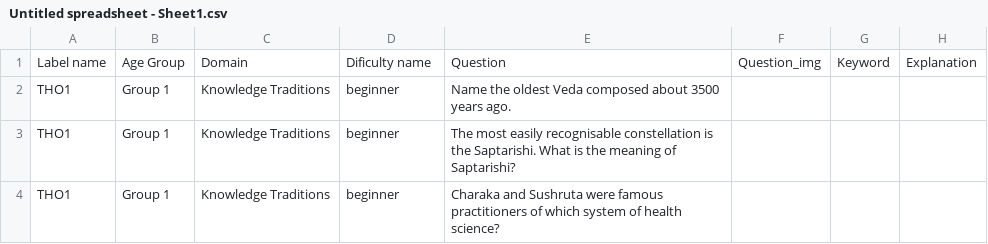
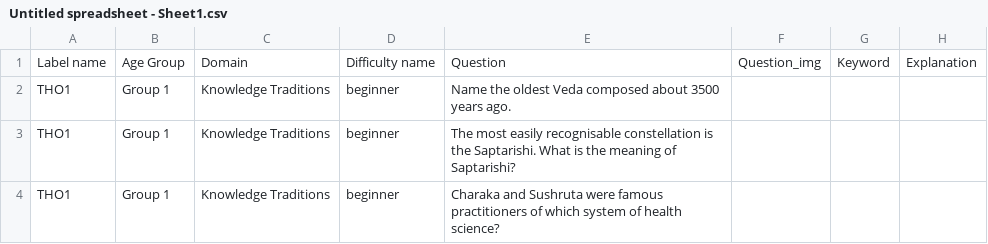
Before and after one commit to neha2R/Heritage, a CSV file: public/assets/Untitled spreadsheet - Sheet1.csv, drawn as a sheet; only a part is shown; the diff names each change by its address in the sheet, - before the commit and + after, or states it on an @@ line.

```diff
--- a/public/assets/Untitled spreadsheet - Sheet1.csv
+++ b/public/assets/Untitled spreadsheet - Sheet1.csv
-D1: Dificulty name
+D1: Difficulty name
```
Also changed, not shown: 2 other files.
